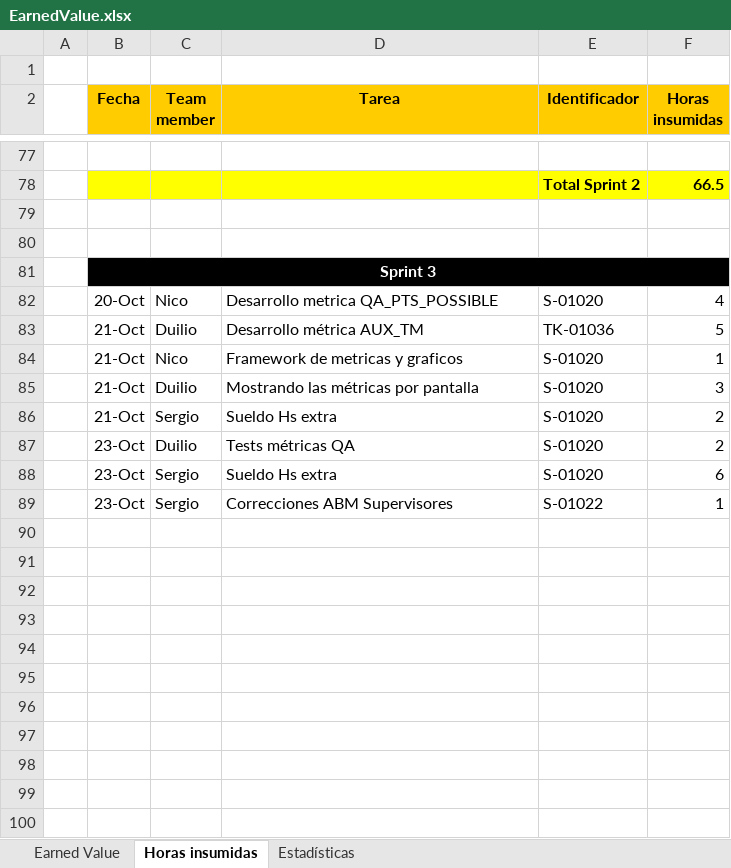
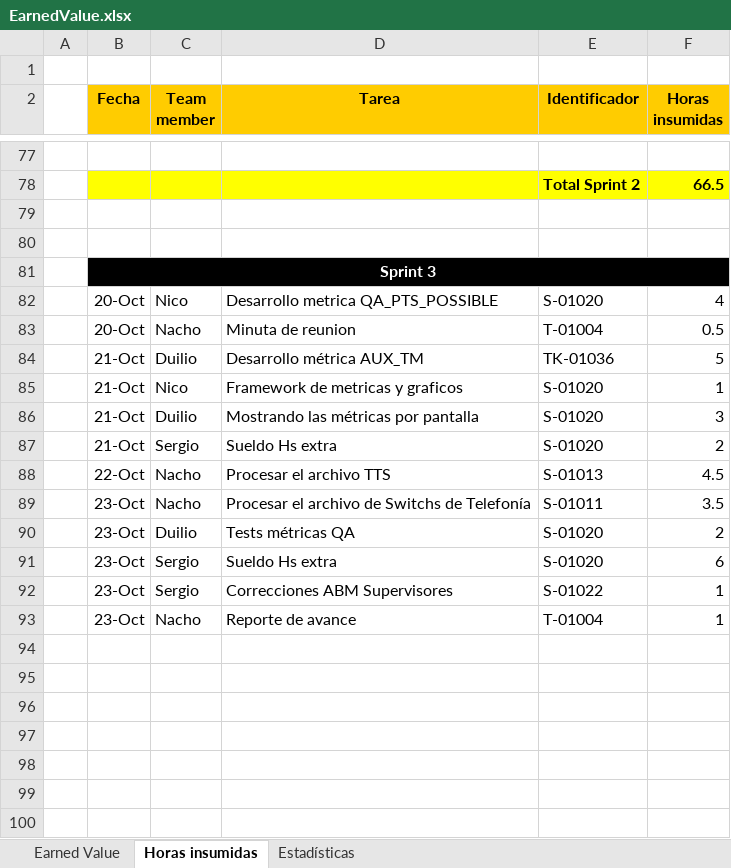
Before and after one commit to nicohen/bob-patinho, an Excel workbook: Documentacion/Minutas e informes/EarnedValue.xlsx, sheet Horas insumidas, drawn as a sheet; only a part is shown, gaps mark what is left out; values as stored, in another font and other column widths than the file's, no borders; the diff covers the shown part only; the diff names each change by its address in the sheet, - before the commit and + after, or states it on an @@ line.

```diff
--- a/Documentacion/Minutas e informes/EarnedValue.xlsx (sheet Horas insumidas)
+++ b/Documentacion/Minutas e informes/EarnedValue.xlsx (sheet Horas insumidas)
+row 83:  | 20-Oct | Nacho | Minuta de reunion | T-01004 | 0.5
+row 88:  | 22-Oct | Nacho | Procesar el archivo TTS | S-01013 | 4.5
+row 89:  | 23-Oct | Nacho | Procesar el archivo de Switchs de Telefonía | S-01011 | 3.5
+row 93:  | 23-Oct | Nacho | Reporte de avance | T-01004 | 1
+row 94: (empty)
+row 95: (empty)
+row 96: (empty)
+row 97: (empty)
+row 98: (empty)
+row 99: (empty)
+row 100: (empty)
```
Also changed, not shown: 10 added rows elsewhere in this sheet, sheet Estadísticas, sheet Earned Value, formulas that keep their value, charts or pictures, 2 other files.
